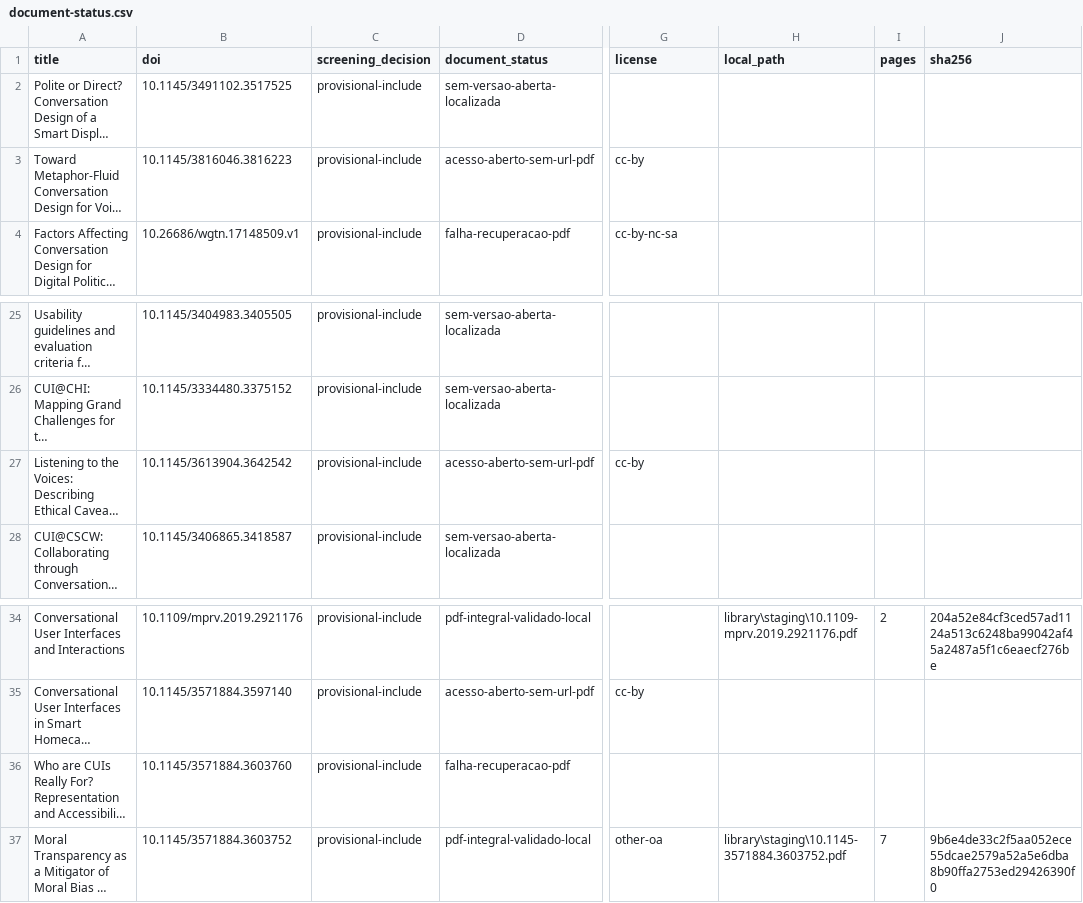
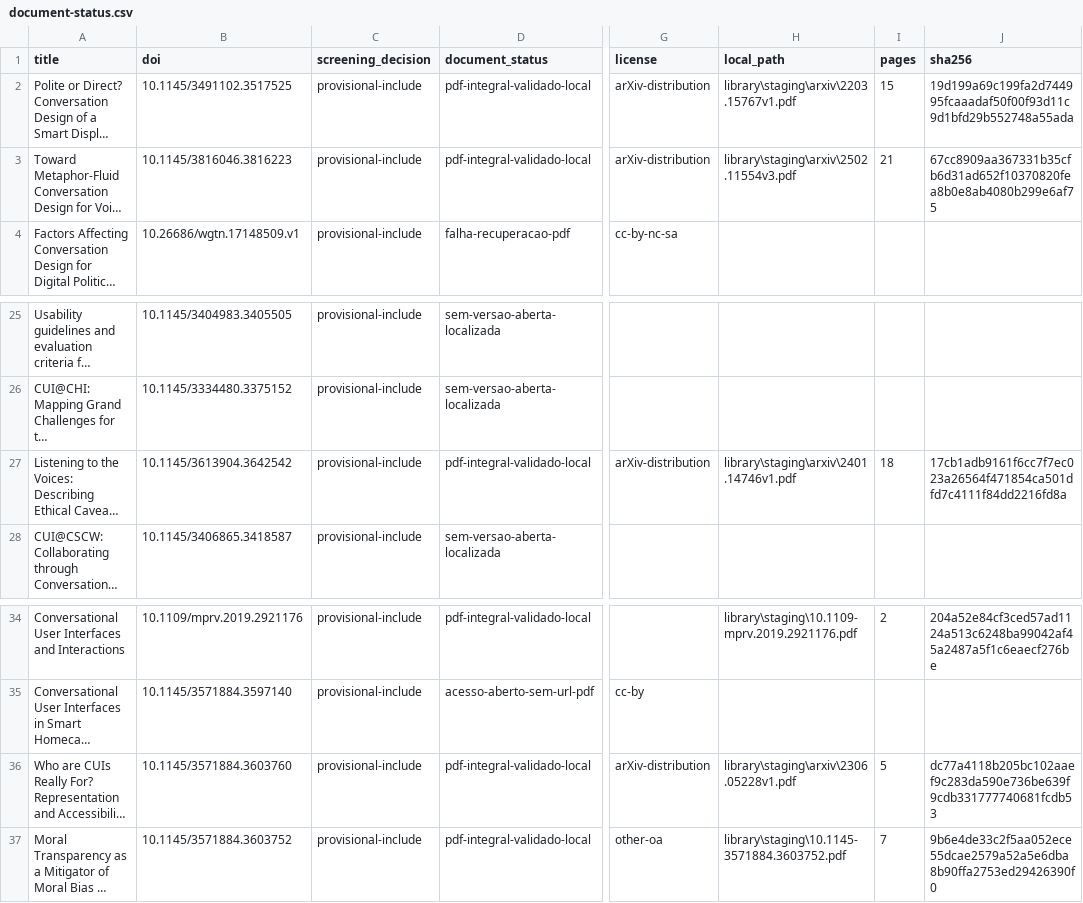
Before and after one commit to yhenriux/design-conversacional-mundaneum, a CSV file: data/document-resolution/document-status.csv, drawn as a sheet; only a part is shown, gaps mark what is left out; long unchanged cells end in …; the diff names each change by its address in the sheet, - before the commit and + after, or states it on an @@ line.

```diff
--- a/data/document-resolution/document-status.csv
+++ b/data/document-resolution/document-status.csv
-D2 (document_status): sem-versao-aberta-localizada
+D2 (document_status): pdf-integral-validado-local
-G2 (license): (empty)
+G2 (license): arXiv-distribution
-H2 (local_path): (empty)
+H2 (local_path): library\staging\arxiv\2203.15767v1.pdf
-I2 (pages): (empty)
+I2 (pages): 15
-J2 (sha256): (empty)
+J2 (sha256): 19d199a69c199fa2d744995fcaaadaf50f00f93d11c9d1bfd29b552748a55ada
-D3 (document_status): acesso-aberto-sem-url-pdf
+D3 (document_status): pdf-integral-validado-local
-G3 (license): cc-by
+G3 (license): arXiv-distribution
-H3 (local_path): (empty)
+H3 (local_path): library\staging\arxiv\2502.11554v3.pdf
-I3 (pages): (empty)
+I3 (pages): 21
-J3 (sha256): (empty)
+J3 (sha256): 67cc8909aa367331b35cfb6d31ad652f10370820fea8b0e8ab4080b299e6af75
-D27 (document_status): acesso-aberto-sem-url-pdf
+D27 (document_status): pdf-integral-validado-local
-G27 (license): cc-by
+G27 (license): arXiv-distribution
-H27 (local_path): (empty)
+H27 (local_path): library\staging\arxiv\2401.14746v1.pdf
-I27 (pages): (empty)
+I27 (pages): 18
-J27 (sha256): (empty)
+J27 (sha256): 17cb1adb9161f6cc7f7ec023a26564f471854ca501dfd7c4111f84dd2216fd8a
-D36 (document_status): falha-recuperacao-pdf
+D36 (document_status): pdf-integral-validado-local
-G36 (license): (empty)
+G36 (license): arXiv-distribution
-H36 (local_path): (empty)
+H36 (local_path): library\staging\arxiv\2306.05228v1.pdf
-I36 (pages): (empty)
+I36 (pages): 5
-J36 (sha256): (empty)
+J36 (sha256): dc77a4118b205bc102aaef9c283da590e736be639f9cdb331777740681fcdb53
```
Also changed, not shown: data/document-resolution/extraction-manifest.csv, data/document-resolution/validated-documents.csv, 16 other files.
